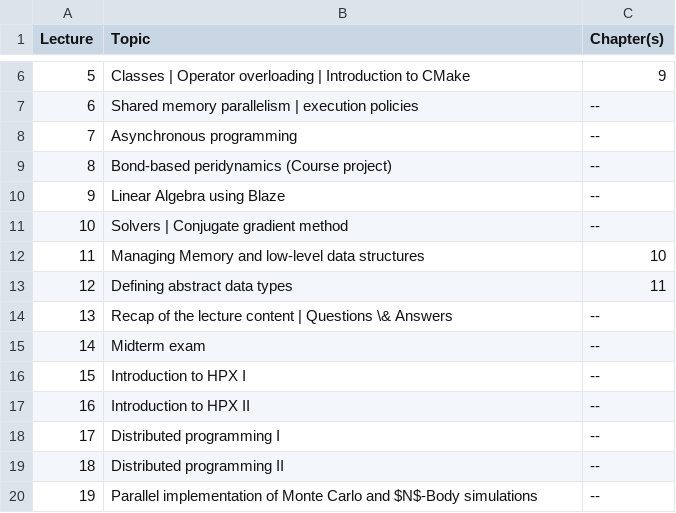
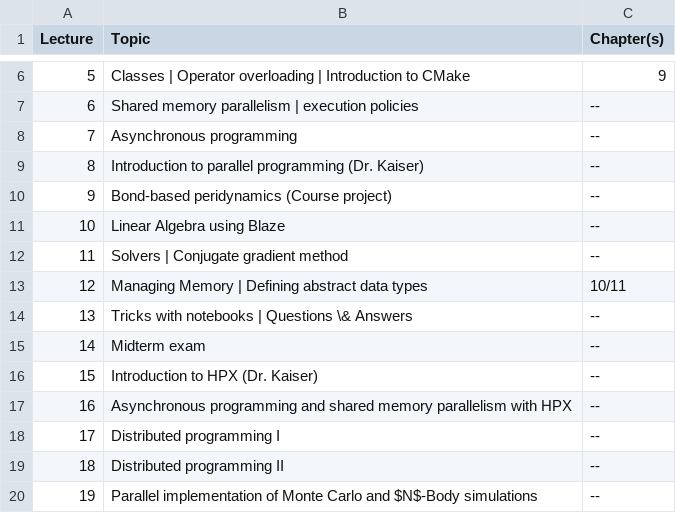
Before and after one commit to diehlpkteaching/ParallelComputationMath, a CSV file: timetable/content.csv, drawn as a sheet; only a part is shown, gaps mark what is left out.

Commit message:
Update time table

```diff
--- a/timetable/content.csv
+++ b/timetable/content.csv
@@ -8,11 +8,11 @@ Lecture,Topic, Chapter(s)
 7,Asynchronous programming, --
-8,Bond-based peridynamics (Course project), --
-9,Linear Algebra using Blaze, --
-10,Solvers | Conjugate gradient method, --
-11,Managing Memory and low-level data structures, 10
-12,Defining abstract data types, 11
-13,Recap of the lecture content | Questions \& Answers, --
+8,Introduction to parallel programming (Dr. Kaiser), --
+9,Bond-based peridynamics (Course project), --
+10,Linear Algebra using Blaze, --
+11,Solvers | Conjugate gradient method, --
+12,Managing Memory | Defining abstract data types, 10/11
+13,Tricks with notebooks | Questions \& Answers, --
 14,Midterm exam, --
-15,Introduction to HPX I,--
-16,Introduction to HPX II,--
+15,Introduction to HPX (Dr. Kaiser),--
+16,Asynchronous programming and shared memory parallelism with HPX,--
 17,Distributed programming I,--
```
